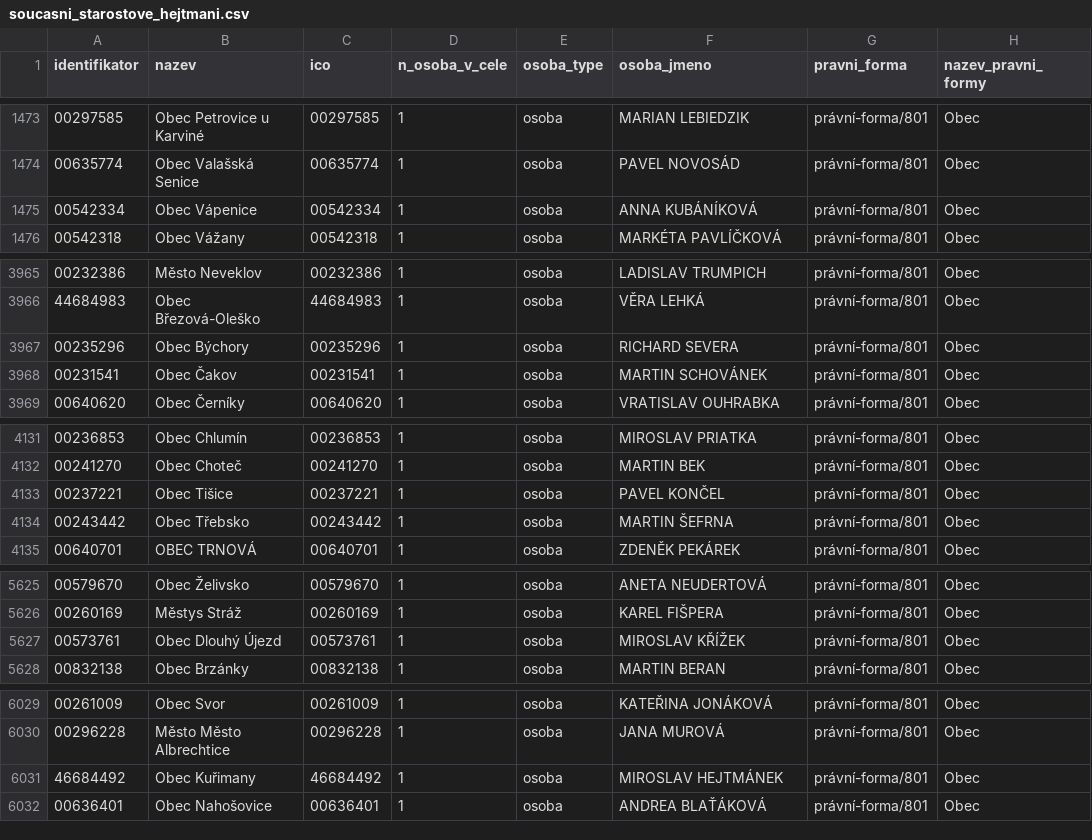
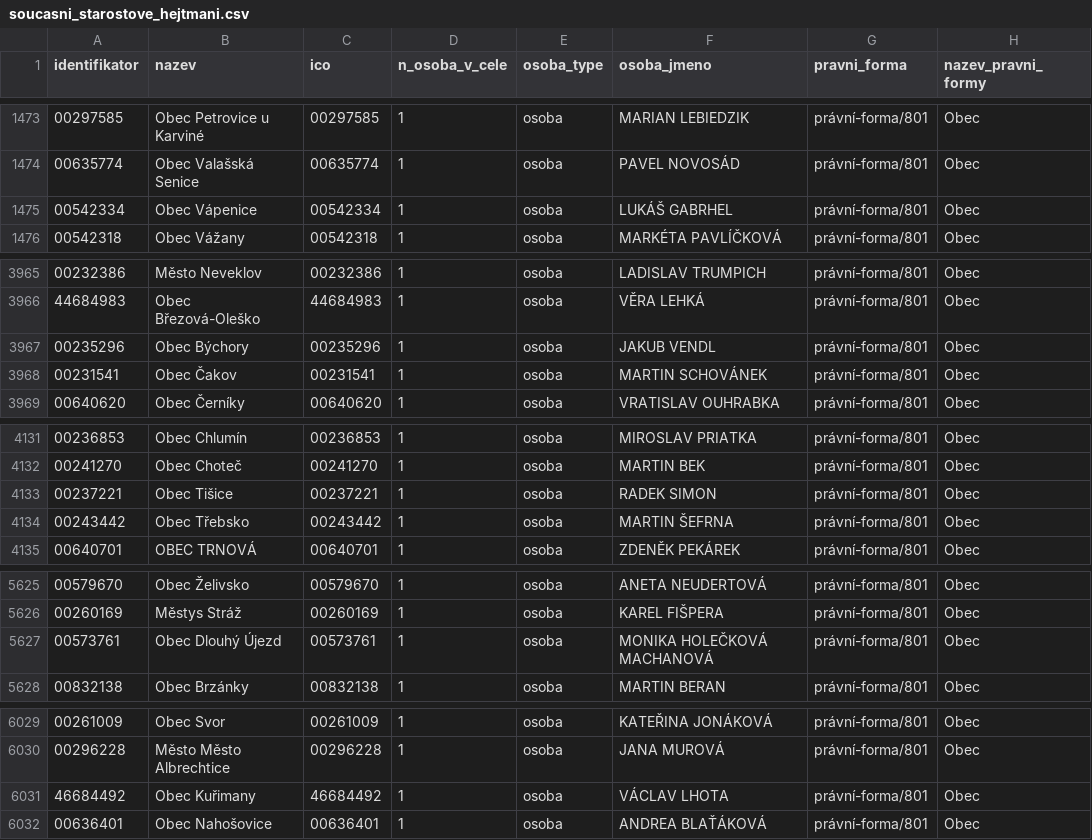
Before and after one commit to skvrnami/mayors2, a CSV file: output/soucasni_starostove_hejtmani.csv, drawn as a sheet; only a part is shown, gaps mark what is left out.

```diff
--- a/output/soucasni_starostove_hejtmani.csv
+++ b/output/soucasni_starostove_hejtmani.csv
@@ -1474,3 +1474,3 @@
 "00635774","Obec Valašská Senice","00635774",1,"osoba","PAVEL NOVOSÁD","právní-forma/801","Obec"
-"00542334","Obec Vápenice","00542334",1,"osoba","ANNA KUBÁNÍKOVÁ","právní-forma/801","Obec"
+"00542334","Obec Vápenice","00542334",1,"osoba","LUKÁŠ GABRHEL","právní-forma/801","Obec"
 "00542318","Obec Vážany","00542318",1,"osoba","MARKÉTA PAVLÍČKOVÁ","právní-forma/801","Obec"
@@ -3966,3 +3966,3 @@
 "44684983","Obec Březová-Oleško","44684983",1,"osoba","VĚRA LEHKÁ","právní-forma/801","Obec"
-"00235296","Obec Býchory","00235296",1,"osoba","RICHARD SEVERA","právní-forma/801","Obec"
+"00235296","Obec Býchory","00235296",1,"osoba","JAKUB VENDL","právní-forma/801","Obec"
 "00231541","Obec Čakov","00231541",1,"osoba","MARTIN SCHOVÁNEK","právní-forma/801","Obec"
@@ -4132,3 +4132,3 @@
 "00241270","Obec Choteč","00241270",1,"osoba","MARTIN BEK","právní-forma/801","Obec"
-"00237221","Obec Tišice","00237221",1,"osoba","PAVEL KONČEL","právní-forma/801","Obec"
+"00237221","Obec Tišice","00237221",1,"osoba","RADEK SIMON","právní-forma/801","Obec"
 "00243442","Obec Třebsko","00243442",1,"osoba","MARTIN ŠEFRNA","právní-forma/801","Obec"
@@ -5626,3 +5626,3 @@
 "00260169","Městys Stráž","00260169",1,"osoba","KAREL FIŠPERA","právní-forma/801","Obec"
-"00573761","Obec Dlouhý Újezd","00573761",1,"osoba","MIROSLAV KŘÍŽEK","právní-forma/801","Obec"
+"00573761","Obec Dlouhý Újezd","00573761",1,"osoba","MONIKA HOLEČKOVÁ MACHANOVÁ","právní-forma/801","Obec"
 "00832138","Obec Brzánky","00832138",1,"osoba","MARTIN BERAN","právní-forma/801","Obec"
@@ -6030,3 +6030,3 @@
 "00296228","Město Město Albrechtice","00296228",1,"osoba","JANA MUROVÁ","právní-forma/801","Obec"
-"46684492","Obec Kuřimany","46684492",1,"osoba","MIROSLAV HEJTMÁNEK","právní-forma/801","Obec"
+"46684492","Obec Kuřimany","46684492",1,"osoba","VÁCLAV LHOTA","právní-forma/801","Obec"
 "00636401","Obec Nahošovice","00636401",1,"osoba","ANDREA BLAŤÁKOVÁ","právní-forma/801","Obec"
```
Also changed, not shown: 2 other files.
